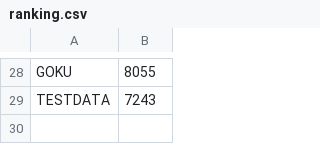
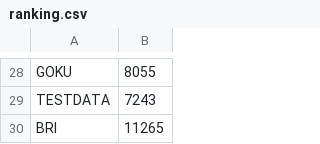
Before and after one commit to JeronimoBarraza/TPFinal_Div317_Barraza_Jeronimo, a CSV file: ranking.csv, drawn as a sheet; only a part is shown, gaps mark what is left out.

```diff
--- a/ranking.csv
+++ b/ranking.csv
@@ -29 +29,2 @@ GOKU,8055
 TESTDATA,7243
+BRI,11265
```
Also changed, not shown: 4 other files.
